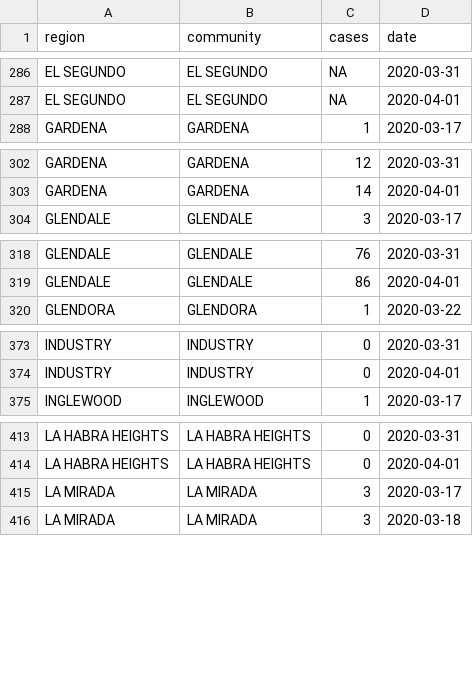
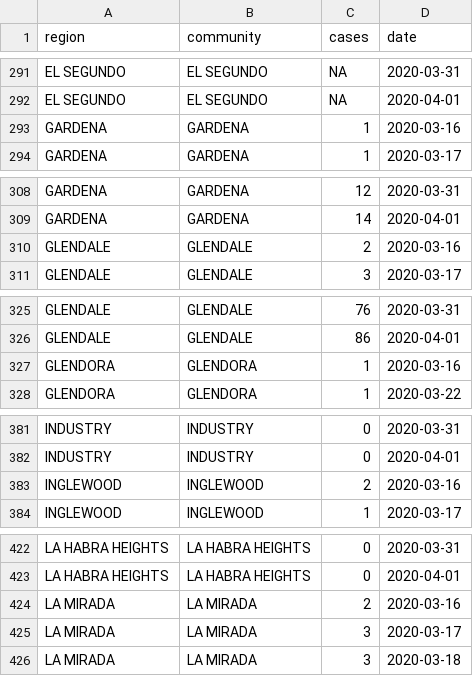
Before and after one commit to akleinhesselink/LA_covid, a CSV file: data/temp/processed-cases-update-2020-04-01.csv, drawn as a sheet; only a part is shown, gaps mark what is left out; the diff covers the shown part only; the diff names each change by its address in the sheet, - before the commit and + after, or states it on an @@ line.

```diff
--- a/data/temp/processed-cases-update-2020-04-01.csv
+++ b/data/temp/processed-cases-update-2020-04-01.csv
+row 293: GARDENA | GARDENA | 1 | 2020-03-16
+row 310: GLENDALE | GLENDALE | 2 | 2020-03-16
+row 327: GLENDORA | GLENDORA | 1 | 2020-03-16
+row 383: INGLEWOOD | INGLEWOOD | 2 | 2020-03-16
+row 424: LA MIRADA | LA MIRADA | 2 | 2020-03-16
```
Also changed, not shown: 30 added rows elsewhere in this file, data/temp/raw-data-scraped-2020-04-01.csv, 6 other files.
